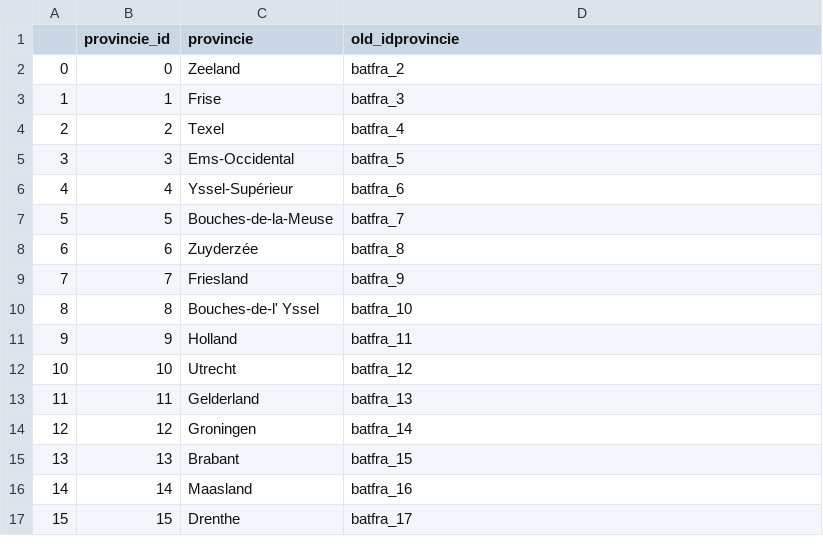
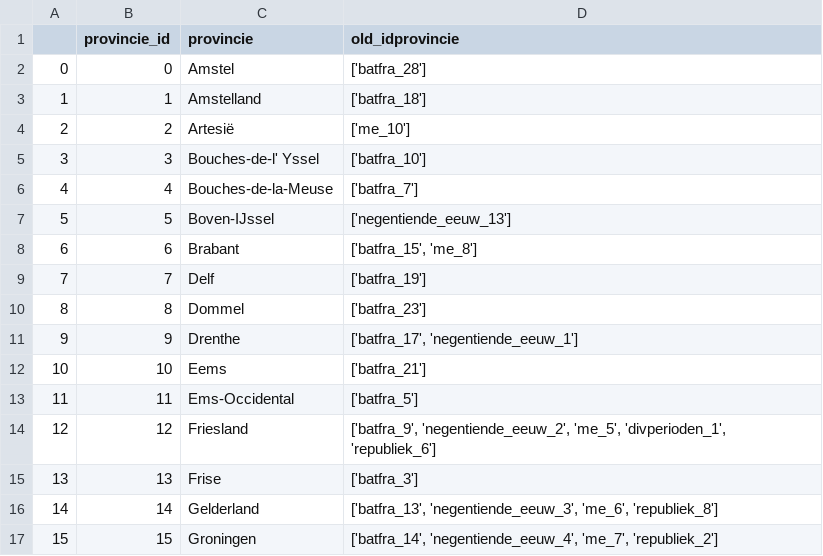
Before and after one commit to HoekR/raa_convert, a CSV file: mdbdump/rawconvert/provinciaal.csv, drawn as a sheet; only a part is shown; the diff covers the shown part only.

```diff
--- a/mdbdump/rawconvert/provinciaal.csv
+++ b/mdbdump/rawconvert/provinciaal.csv
@@ -1,17 +1,17 @@
 ,provincie_id,provincie,old_idprovincie
-0,0,Zeeland,batfra_2
-1,1,Frise,batfra_3
-2,2,Texel,batfra_4
-3,3,Ems-Occidental,batfra_5
-4,4,Yssel-Supérieur,batfra_6
-5,5,Bouches-de-la-Meuse,batfra_7
-6,6,Zuyderzée,batfra_8
-7,7,Friesland,batfra_9
-8,8,Bouches-de-l' Yssel,batfra_10
-9,9,Holland,batfra_11
-10,10,Utrecht,batfra_12
-11,11,Gelderland,batfra_13
-12,12,Groningen,batfra_14
-13,13,Brabant,batfra_15
-14,14,Maasland,batfra_16
-15,15,Drenthe,batfra_17
+0,0,Amstel,['batfra_28']
+1,1,Amstelland,['batfra_18']
+2,2,Artesië,['me_10']
+3,3,Bouches-de-l' Yssel,['batfra_10']
+4,4,Bouches-de-la-Meuse,['batfra_7']
+5,5,Boven-IJssel,['negentiende_eeuw_13']
+6,6,Brabant,"['batfra_15', 'me_8']"
+7,7,Delf,['batfra_19']
+8,8,Dommel,['batfra_23']
+9,9,Drenthe,"['batfra_17', 'negentiende_eeuw_1']"
+10,10,Eems,['batfra_21']
+11,11,Ems-Occidental,['batfra_5']
+12,12,Friesland,"['batfra_9', 'negentiende_eeuw_2', 'me_5', 'divperioden_1', 'republiek_6']"
+13,13,Frise,['batfra_3']
+14,14,Gelderland,"['batfra_13', 'negentiende_eeuw_3', 'me_6', 'republiek_8']"
+15,15,Groningen,"['batfra_14', 'negentiende_eeuw_4', 'me_7', 'republiek_2']"
```
Also changed, not shown: 54 edited cells elsewhere in this file, mdbdump/rawconvert/academischetitel.csv, mdbdump/rawconvert/adellijketitel.csv, 43 other files.
